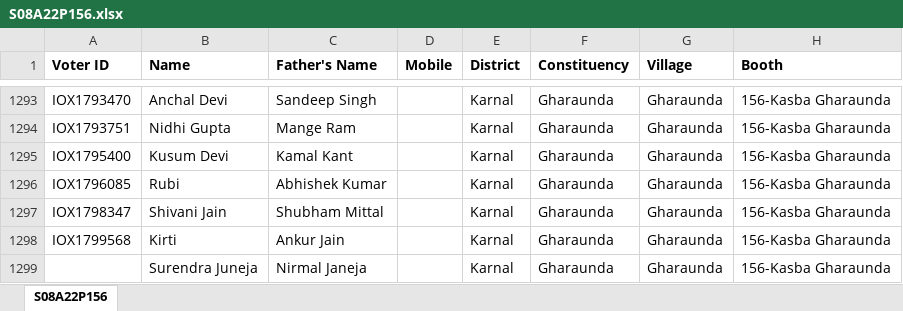
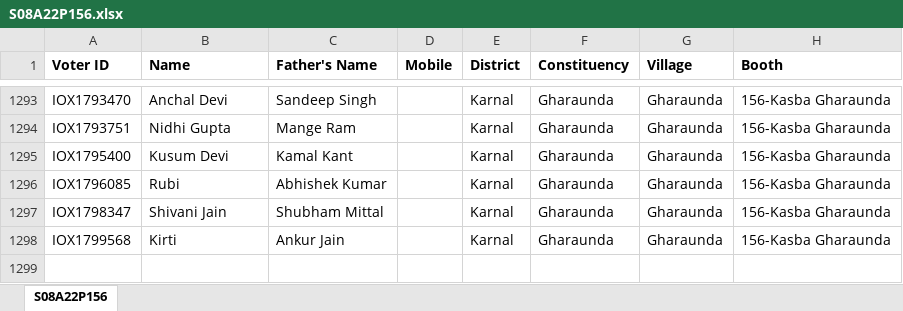
Before and after one commit to Maaniksharma/VoterData, an Excel workbook: sheets/S08A22P156.xlsx, sheet S08A22P156, drawn as a sheet; only a part is shown, gaps mark what is left out; values as stored, in another font and other column widths than the file's, no borders; the diff names each change by its address in the sheet, - before the commit and + after, or states it on an @@ line.

Commit message:
fix: error sheets

```diff
--- a/sheets/S08A22P156.xlsx (sheet S08A22P156)
+++ b/sheets/S08A22P156.xlsx (sheet S08A22P156)
-row 1299:  | Surendra Juneja | Nirmal Janeja |  | Karnal | Gharaunda | Gharaunda | 156-Kasba Gharaunda
```
Also changed, not shown: sheets/S08A22P136.xlsx, sheets/S08A22P143.xlsx, 3 other files.
